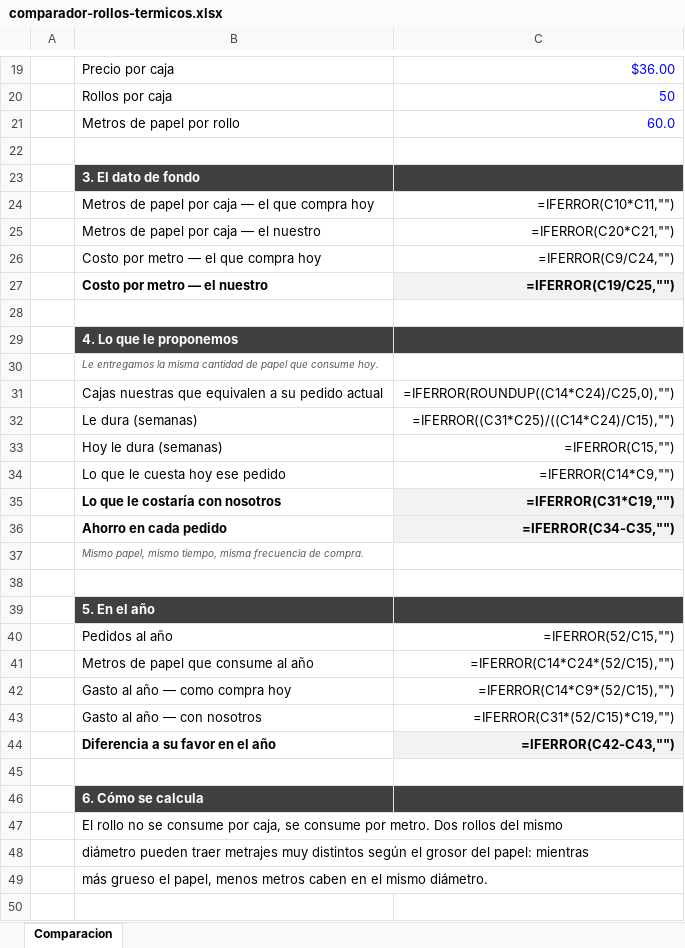
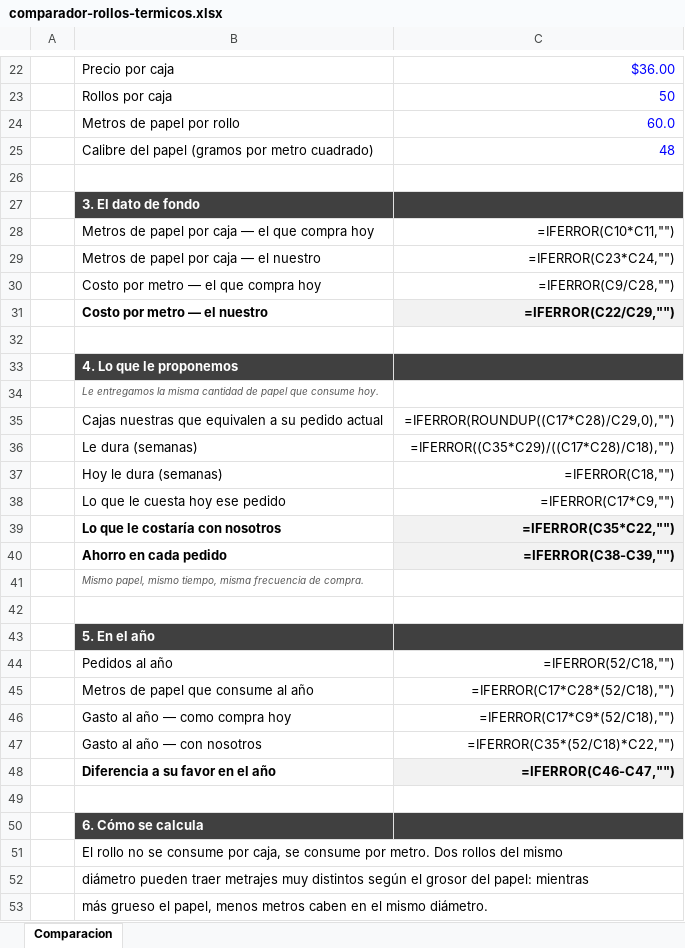
Before and after one commit to papeleriacomercial/sgv-pacsa, an Excel workbook: public/plantillas/comparador-rollos-termicos.xlsx, sheet Comparacion, drawn as a sheet; only a part is shown, gaps mark what is left out; the shorter side is filled out with more unchanged rows; values as stored, in another font and other column widths than the file's, no borders; formulas without a stored value are shown as written; addresses are those after the commit; the diff covers the shown part only; the diff names each change by its address in the sheet, - before the commit and + after, or states it on an @@ line.

```diff
--- a/public/plantillas/comparador-rollos-termicos.xlsx (sheet Comparacion)
+++ b/public/plantillas/comparador-rollos-termicos.xlsx (sheet Comparacion)
+row 25:  | Calibre del papel (gramos por metro cuadrado) | 48
-C29: =IFERROR(C20*C21,"")
+C29: =IFERROR(C23*C24,"")
-C30: =IFERROR(C9/C24,"")
+C30: =IFERROR(C9/C28,"")
-C31: =IFERROR(C19/C25,"")
+C31: =IFERROR(C22/C29,"")
-C35: =IFERROR(ROUNDUP((C14*C24)/C25,0),"")
+C35: =IFERROR(ROUNDUP((C17*C28)/C29,0),"")
-C36: =IFERROR((C31*C25)/((C14*C24)/C15),"")
+C36: =IFERROR((C35*C29)/((C17*C28)/C18),"")
-C37: =IFERROR(C15,"")
+C37: =IFERROR(C18,"")
-C38: =IFERROR(C14*C9,"")
+C38: =IFERROR(C17*C9,"")
-C39: =IFERROR(C31*C19,"")
+C39: =IFERROR(C35*C22,"")
-C40: =IFERROR(C34-C35,"")
+C40: =IFERROR(C38-C39,"")
-C44: =IFERROR(52/C15,"")
+C44: =IFERROR(52/C18,"")
-C45: =IFERROR(C14*C24*(52/C15),"")
+C45: =IFERROR(C17*C28*(52/C18),"")
-C46: =IFERROR(C14*C9*(52/C15),"")
+C46: =IFERROR(C17*C9*(52/C18),"")
-C47: =IFERROR(C31*(52/C15)*C19,"")
+C47: =IFERROR(C35*(52/C18)*C22,"")
-C48: =IFERROR(C42-C43,"")
+C48: =IFERROR(C46-C47,"")
```
Also changed, not shown: 6 added rows elsewhere in this sheet, 11 other files.
